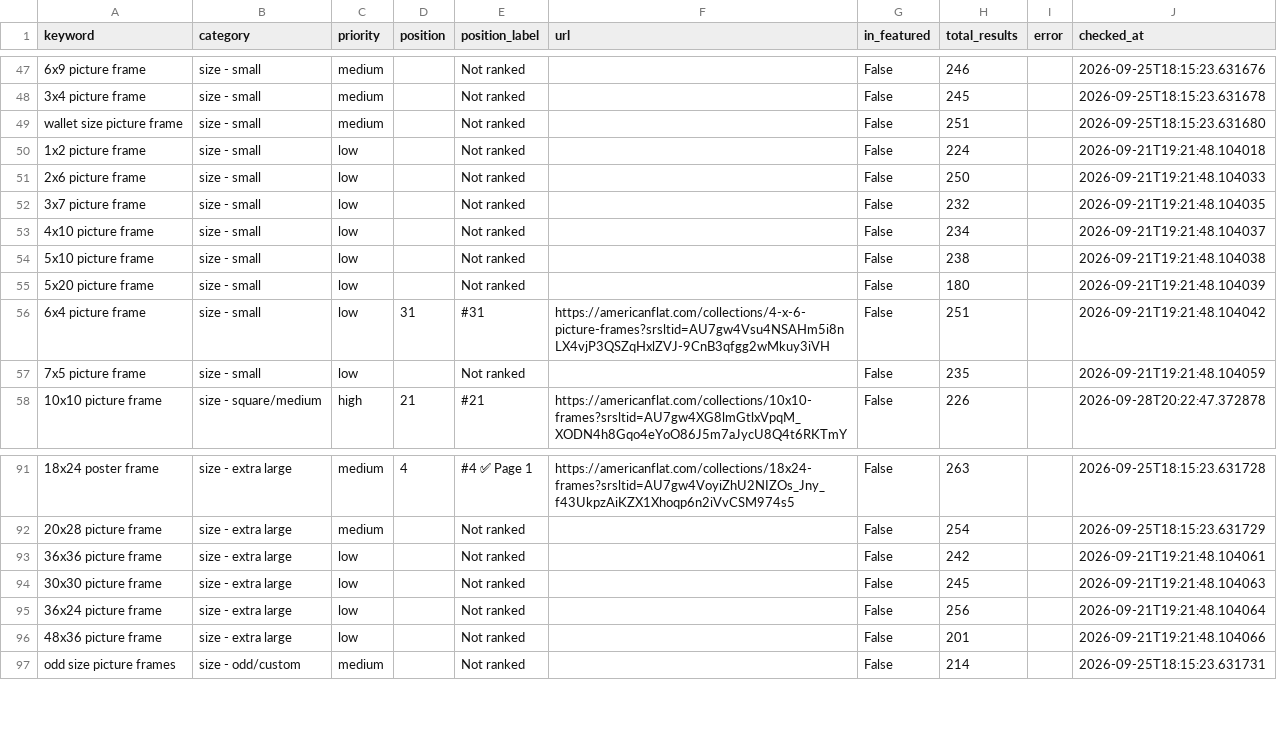
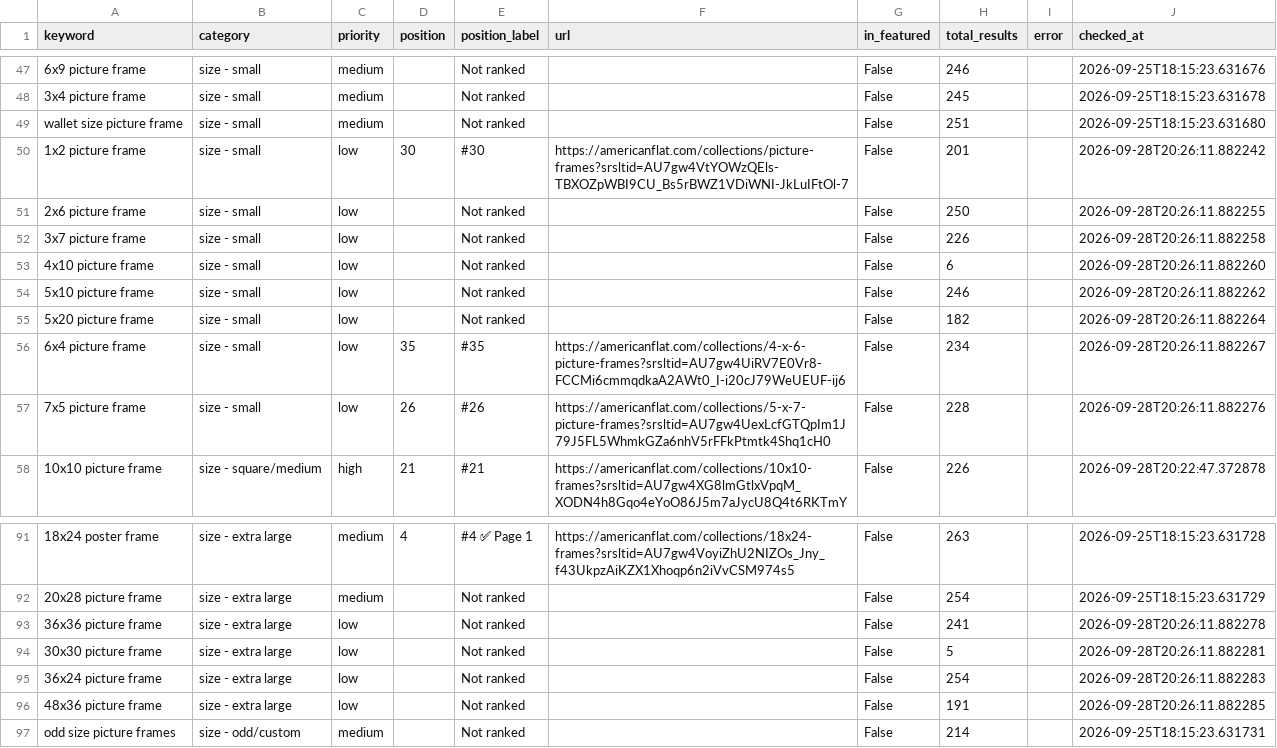
Before and after one commit to juan-americanflat/webcrawler, a CSV file: results_latest.csv, drawn as a sheet; only a part is shown, gaps mark what is left out; the diff covers the shown part only; the diff names each change by its address in the sheet, - before the commit and + after, or states it on an @@ line.

```diff
--- a/results_latest.csv
+++ b/results_latest.csv
-D50 (position): (empty)
+D50 (position): 30
-E50 (position_label): Not ranked
+E50 (position_label): #30
-F50 (url): (empty)
+F50 (url): https://americanflat.com/collections/picture-frames?srsltid=AU7gw4VtYOWzQEls-TBXOZpWBI9CU_Bs5rBWZ1VDiWNI-JkLuIFtOl-7
-H50 (total_results): 224
+H50 (total_results): 201
-J50 (checked_at): 2026-09-21T19:21:48.104018
+J50 (checked_at): 2026-09-28T20:26:11.882242
-J51 (checked_at): 2026-09-21T19:21:48.104033
+J51 (checked_at): 2026-09-28T20:26:11.882255
-H52 (total_results): 232
+H52 (total_results): 226
-J52 (checked_at): 2026-09-21T19:21:48.104035
+J52 (checked_at): 2026-09-28T20:26:11.882258
-H53 (total_results): 234
+H53 (total_results): 6
-J53 (checked_at): 2026-09-21T19:21:48.104037
+J53 (checked_at): 2026-09-28T20:26:11.882260
-H54 (total_results): 238
+H54 (total_results): 246
-J54 (checked_at): 2026-09-21T19:21:48.104038
+J54 (checked_at): 2026-09-28T20:26:11.882262
-H55 (total_results): 180
+H55 (total_results): 182
-J55 (checked_at): 2026-09-21T19:21:48.104039
+J55 (checked_at): 2026-09-28T20:26:11.882264
-D56 (position): 31
+D56 (position): 35
-E56 (position_label): #31
+E56 (position_label): #35
-F56 (url): https://americanflat.com/collections/4-x-6-picture-frames?srsltid=AU7gw4Vsu4NSAHm5i8nLX4vjP3QSZqHxlZVJ-9CnB3qfgg2wMkuy3iVH
+F56 (url): https://americanflat.com/collections/4-x-6-picture-frames?srsltid=AU7gw4UiRV7E0Vr8-FCCMi6cmmqdkaA2AWt0_I-i20cJ79WeUEUF-ij6
-H56 (total_results): 251
+H56 (total_results): 234
-J56 (checked_at): 2026-09-21T19:21:48.104042
+J56 (checked_at): 2026-09-28T20:26:11.882267
-D57 (position): (empty)
+D57 (position): 26
-E57 (position_label): Not ranked
+E57 (position_label): #26
-F57 (url): (empty)
+F57 (url): https://americanflat.com/collections/5-x-7-picture-frames?srsltid=AU7gw4UexLcfGTQpIm1J79J5FL5WhmkGZa6nhV5rFFkPtmtk4Shq1cH0
-H57 (total_results): 235
+H57 (total_results): 228
-J57 (checked_at): 2026-09-21T19:21:48.104059
+J57 (checked_at): 2026-09-28T20:26:11.882276
-H93 (total_results): 242
+H93 (total_results): 241
-J93 (checked_at): 2026-09-21T19:21:48.104061
+J93 (checked_at): 2026-09-28T20:26:11.882278
-H94 (total_results): 245
+H94 (total_results): 5
-J94 (checked_at): 2026-09-21T19:21:48.104063
+J94 (checked_at): 2026-09-28T20:26:11.882281
-H95 (total_results): 256
+H95 (total_results): 254
-J95 (checked_at): 2026-09-21T19:21:48.104064
+J95 (checked_at): 2026-09-28T20:26:11.882283
-H96 (total_results): 201
+H96 (total_results): 191
-J96 (checked_at): 2026-09-21T19:21:48.104066
+J96 (checked_at): 2026-09-28T20:26:11.882285
```
Also changed, not shown: 57 edited cells elsewhere in this file, results_history/results_2026-09-28.csv.
